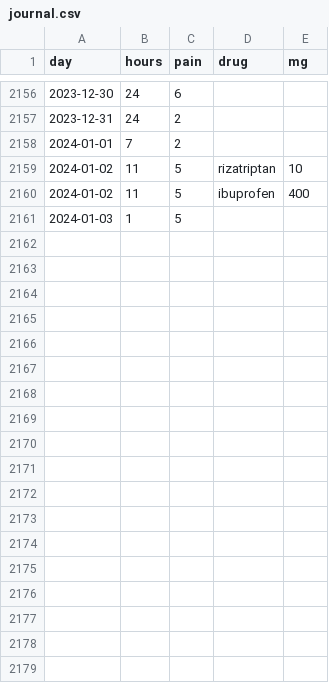
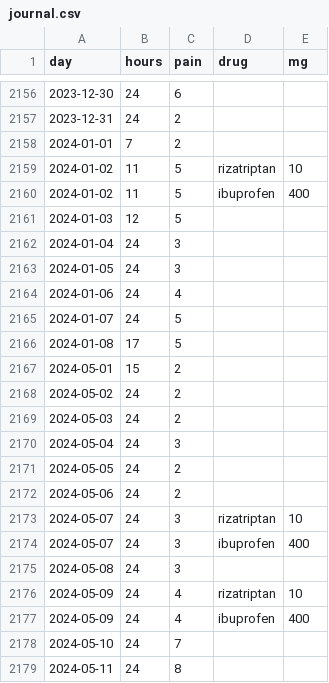
Before and after one commit to bitmask/migraine-plots, a CSV file: plots/journal.csv, drawn as a sheet; only a part is shown, gaps mark what is left out; the diff covers the shown part only.

```diff
--- a/plots/journal.csv
+++ b/plots/journal.csv
@@ -2160,2 +2160,20 @@ day	hours	pain	drug	mg
 2024-01-02	11	5	ibuprofen 	400
-2024-01-03	1	5		
+2024-01-03	12	5		
+2024-01-04	24	3		
+2024-01-05	24	3		
+2024-01-06	24	4		
+2024-01-07	24	5		
+2024-01-08	17	5		
+2024-05-01	15	2		
+2024-05-02	24	2		
+2024-05-03	24	2		
+2024-05-04	24	3		
+2024-05-05	24	2		
+2024-05-06	24	2		
+2024-05-07	24	3	rizatriptan 	10
+2024-05-07	24	3	ibuprofen 	400
+2024-05-08	24	3		
+2024-05-09	24	4	rizatriptan 	10
+2024-05-09	24	4	ibuprofen 	400
+2024-05-10	24	7		
+2024-05-11	24	8		
```
Also changed, not shown: 16 added rows elsewhere in this file, 24 other files.
